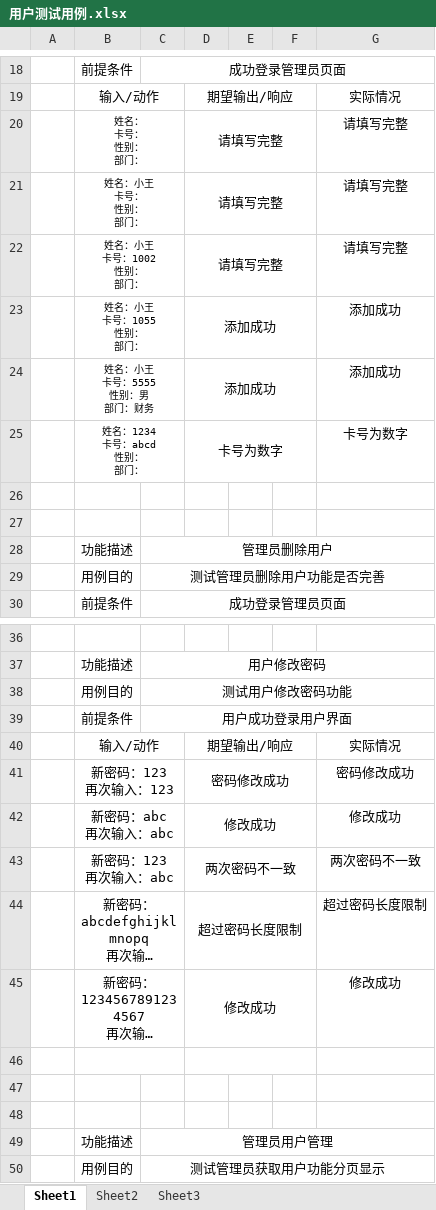
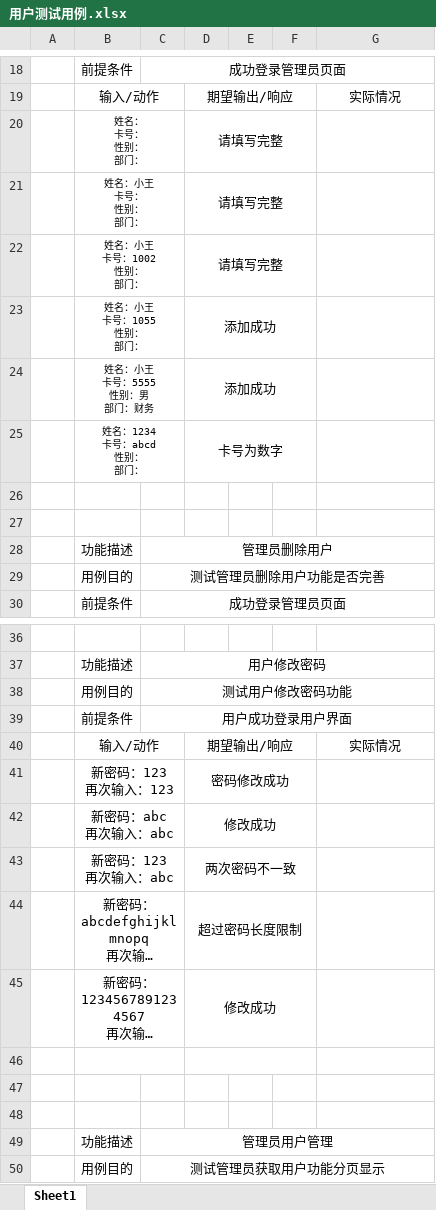
Before and after one commit to ProgrammerAlliance/Kilimanjaro-Jiangsu-Institute-of-death-squads, an Excel workbook: 2.PreliminaryDesign/用户测试用例.xlsx, sheet Sheet1, drawn as a sheet; only a part is shown, gaps mark what is left out; long unchanged cells end in …; values as stored, in another font and other column widths than the file's, no borders; the diff covers the shown part only; the diff names each change by its address in the sheet, - before the commit and + after, or states it on an @@ line.

```diff
--- a/2.PreliminaryDesign/用户测试用例.xlsx (sheet Sheet1)
+++ b/2.PreliminaryDesign/用户测试用例.xlsx (sheet Sheet1)
-sheet tab: Sheet2
-sheet tab: Sheet3
-G20:G22: 请填写完整
+G20:G22: (empty)
-G23:G24: 添加成功
+G23:G24: (empty)
-G25: 卡号为数字
+G25: (empty)
-G41: 密码修改成功
+G41: (empty)
-G42: 修改成功
+G42: (empty)
-G43: 两次密码不一致
+G43: (empty)
-G44: 超过密码长度限制
+G44: (empty)
-G45: 修改成功
+G45: (empty)
```
Also changed, not shown: 22 edited cells and cell formats elsewhere in this sheet, 2.PreliminaryDesign/订餐测试用例.xlsx, 10 other files.
